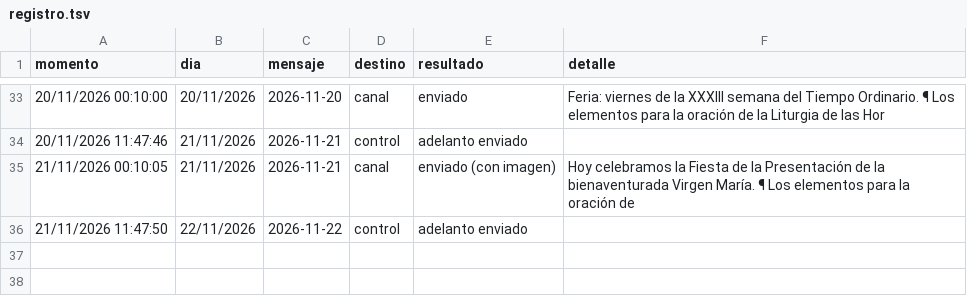
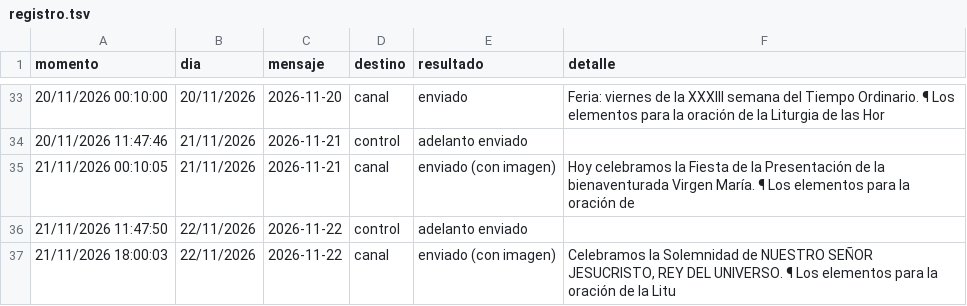
Before and after one commit to lucasfelixjhs/ordo-telegram, a TSV file: estado/registro.tsv, drawn as a sheet; only a part is shown, gaps mark what is left out.

Commit message:
Registro de envíos 2026-11-21

```diff
--- a/estado/registro.tsv
+++ b/estado/registro.tsv
@@ -36 +36,2 @@ momento	dia	mensaje	destino	resultado	detalle
 21/11/2026 11:47:50	22/11/2026	2026-11-22	control	adelanto enviado	
+21/11/2026 18:00:03	22/11/2026	2026-11-22	canal	enviado (con imagen)	Celebramos la Solemnidad de NUESTRO SEÑOR JESUCRISTO, REY DEL UNIVERSO. ¶ Los elementos para la oración de la Litu
```
Also changed, not shown: estado/proximos.tsv, 1 other file.
